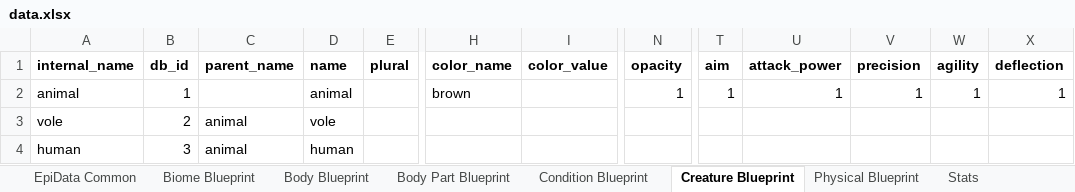
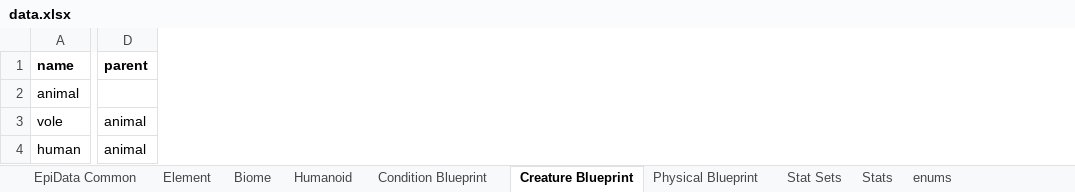
Before and after one commit to yellowstonegames/Epigon, an Excel workbook: Proto/core/assets/ur data/data.xlsx, sheet Creature Blueprint, drawn as a sheet; only a part is shown, gaps mark what is left out; values as stored, in another font and other column widths than the file's, no borders; removed rows and columns are numbered as before the commit, all else as after; the diff covers the shown part only; the diff names each change by its address in the sheet, - before the commit and + after, or states it on an @@ line.

```diff
--- a/Proto/core/assets/ur data/data.xlsx (sheet Creature Blueprint)
+++ b/Proto/core/assets/ur data/data.xlsx (sheet Creature Blueprint)
-sheet tab: Biome Blueprint
+sheet tab: Element
-sheet tab: Body Blueprint
+sheet tab: Biome
-sheet tab: Body Part Blueprint
+sheet tab: Humanoid
+sheet tab: Stat Sets
+sheet tab: enums
-column A (internal_name), rows 2-4: animal | vole | human
-column B (db_id), rows 2-4: 1 | 2 | 3
-column C (parent_name), rows 3-4: animal | animal
-column E (plural), empty
-column H (color_name), row 2: brown
-column I (color_value), empty
+column D (parent), rows 3-4: animal | animal
-column N (opacity), row 2: 1
-column T (aim), row 2: 1
-column U (attack_power), row 2: 1
-column V (precision), row 2: 1
-column W (agility), row 2: 1
-column X (deflection), row 2: 1
```
Also changed, not shown: 9 removed columns elsewhere in this sheet, sheet Humanoid, sheet Condition Blueprint, sheet Element, sheet Physical Blueprint, sheet Biome, sheet EpiData Common, 1 more sheet, other sheet tabs, 10 other files.
